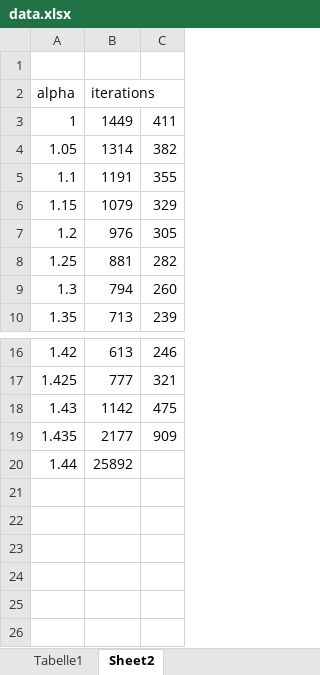
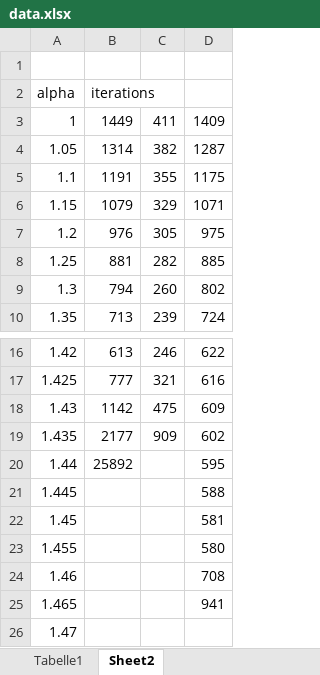
Before and after one commit to zimmerrol/numerical-lib, an Excel workbook: NumStrm/hausaufgabe/data.xlsx, sheet Sheet2, drawn as a sheet; only a part is shown, gaps mark what is left out; values as stored, in another font and other column widths than the file's, no borders; charts and pictures not drawn; the diff names each change by its address in the sheet, - before the commit and + after, or states it on an @@ line.

```diff
--- a/NumStrm/hausaufgabe/data.xlsx (sheet Sheet2)
+++ b/NumStrm/hausaufgabe/data.xlsx (sheet Sheet2)
+column D, rows 3-10: 1409 | 1287 | 1175 | 1071 | 975 | 885 | 802 | 724; rows 16-20: 622 | 616 | 609 | 602 | 595
+row 21: 1.445 |  |  | 588
+row 22: 1.45 |  |  | 581
+row 23: 1.455 |  |  | 580
+row 24: 1.46 |  |  | 708
+row 25: 1.465 |  |  | 941
+row 26: 1.47
```
Also changed, not shown: charts or pictures, 50 other files.
